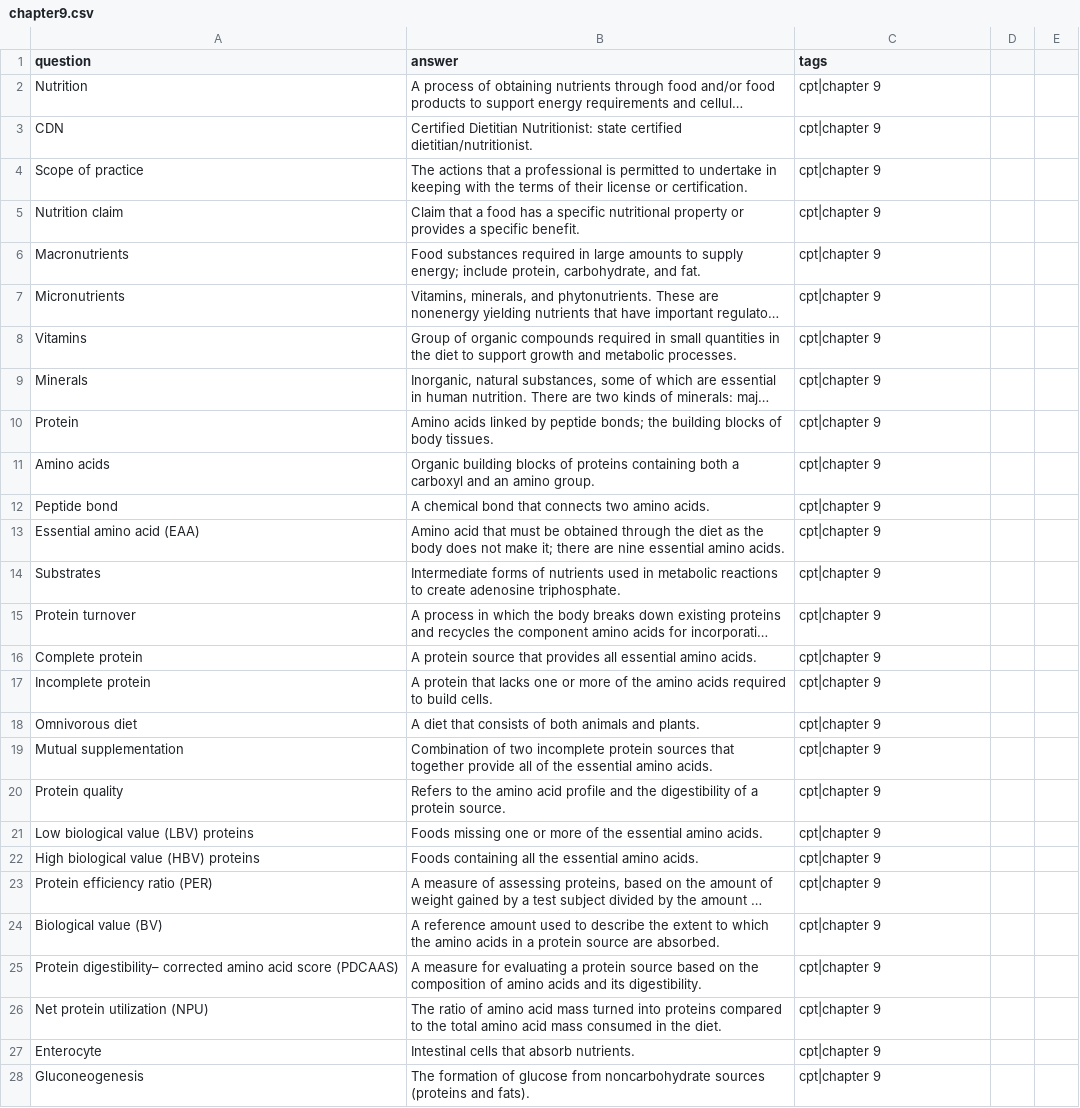
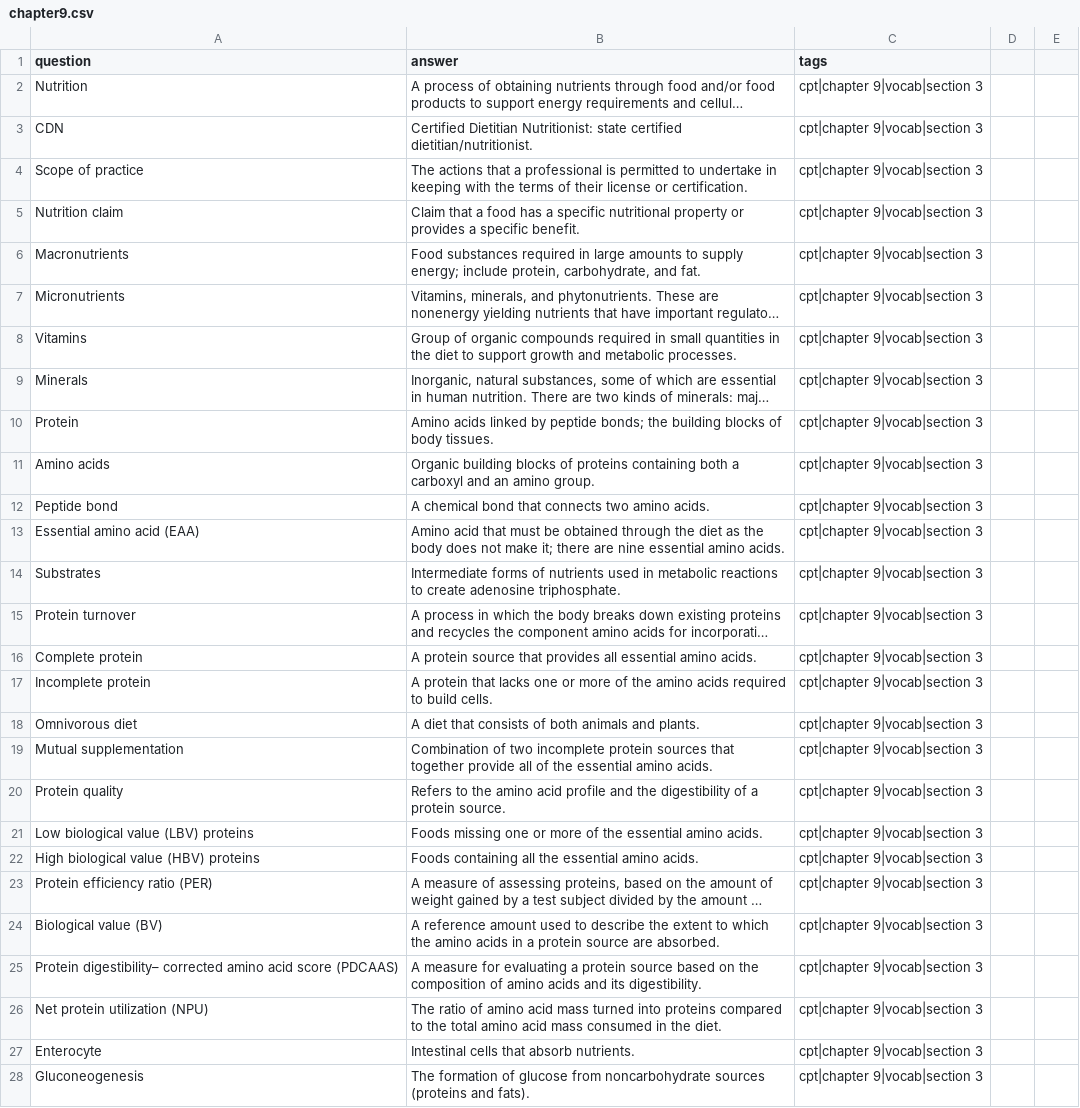
Before and after one commit to jordanpapaleo/jordanpapaleo-astro, a CSV file: src/apps/FlashCards/csv/chapter9.csv, drawn as a sheet; only a part is shown; long unchanged cells end in …; the diff covers the shown part only; the diff names each change by its address in the sheet, - before the commit and + after, or states it on an @@ line.

```diff
--- a/src/apps/FlashCards/csv/chapter9.csv
+++ b/src/apps/FlashCards/csv/chapter9.csv
-C2:C28 (tags): cpt|chapter 9
+C2:C28 (tags): cpt|chapter 9|vocab|section 3
```
Also changed, not shown: 61 edited cells elsewhere in this file, src/apps/FlashCards/csv/chapter10.csv, src/apps/FlashCards/csv/chapter5.csv, 19 other files.
